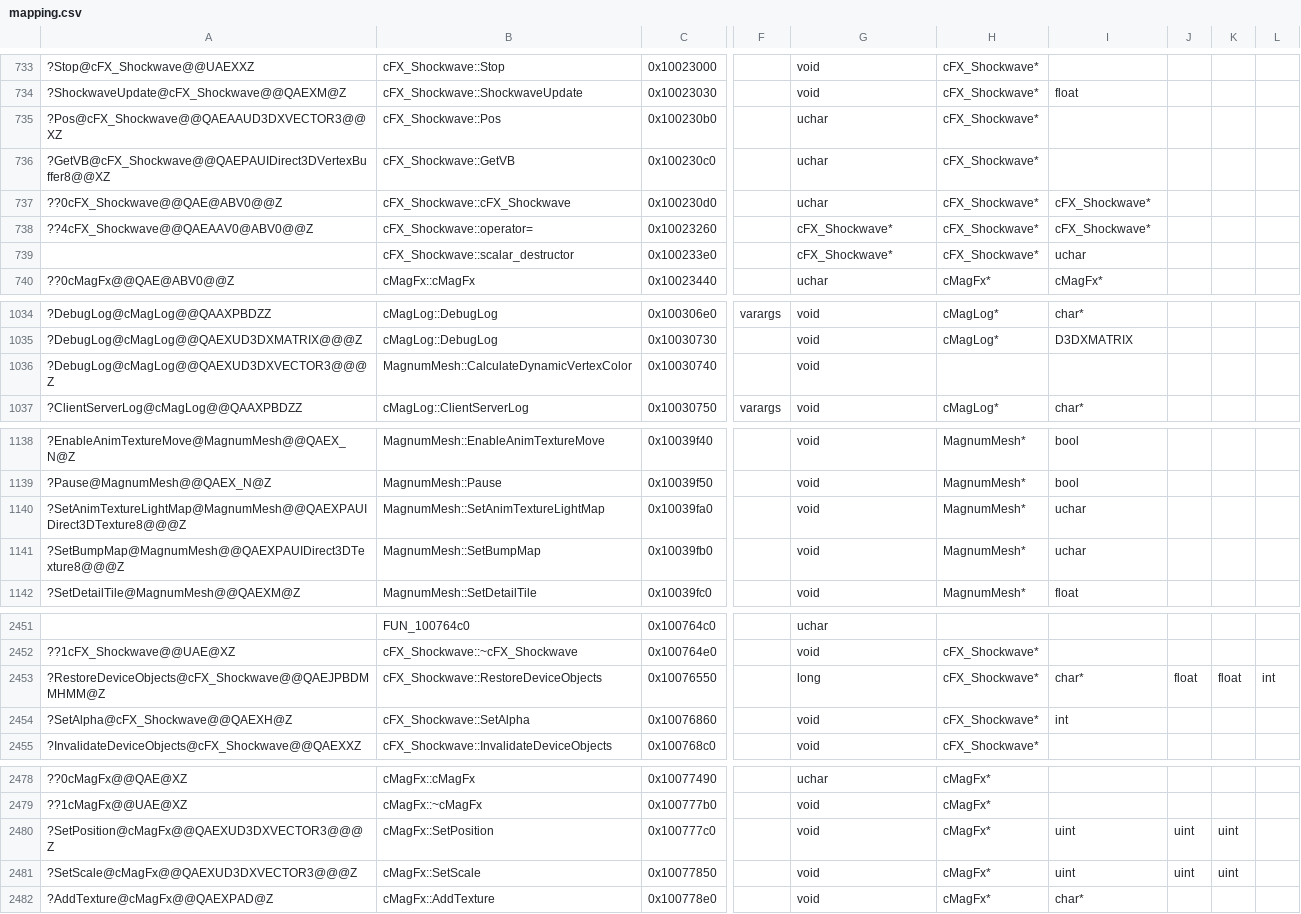
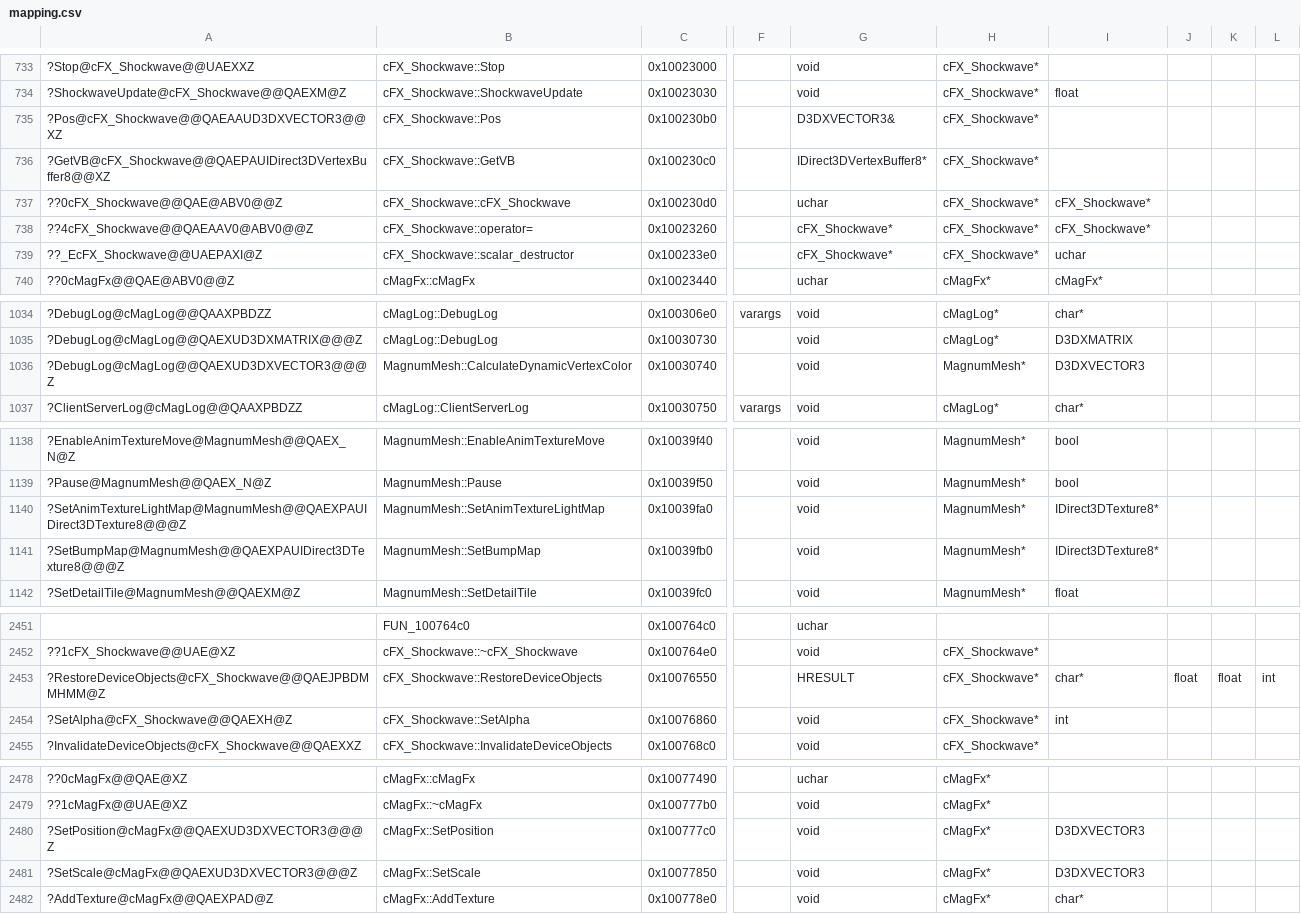
Before and after one commit to regratka/mkp, a CSV file: config/me2/mapping.csv, drawn as a sheet; only a part is shown, gaps mark what is left out; the diff names each change by its address in the sheet, - before the commit and + after, or states it on an @@ line.

Commit message:
cFX_Shockwave & cMagFx progress

```diff
--- a/config/me2/mapping.csv
+++ b/config/me2/mapping.csv
-G735: uchar
+G735: D3DXVECTOR3&
-G736: uchar
+G736: IDirect3DVertexBuffer8*
-A739: (empty)
+A739: ??_EcFX_Shockwave@@UAEPAXI@Z
-H1036: (empty)
+H1036: MagnumMesh*
-I1036: (empty)
+I1036: D3DXVECTOR3
-I1140:I1141: uchar
+I1140:I1141: IDirect3DTexture8*
-G2453: long
+G2453: HRESULT
-I2480:I2481: uint
+I2480:I2481: D3DXVECTOR3
-J2480:J2481: uint
+J2480:J2481: (empty)
-K2480:K2481: uint
+K2480:K2481: (empty)
```
Also changed, not shown: 14 other files.
